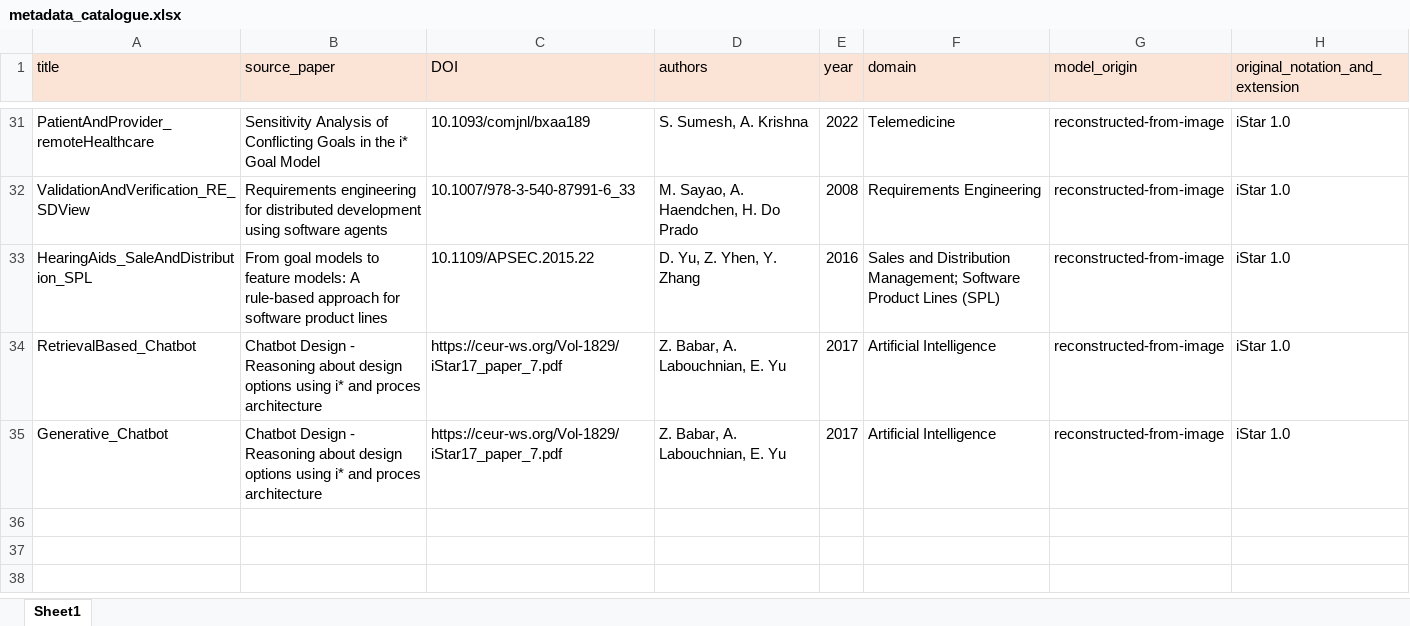
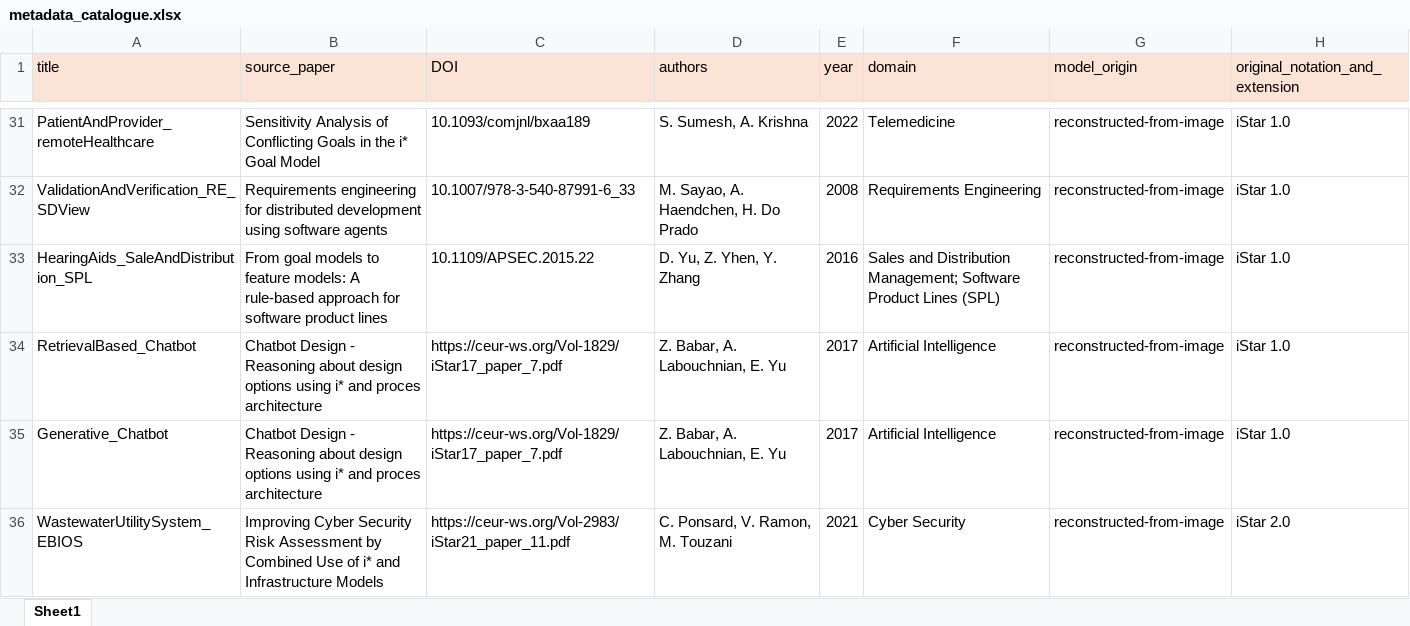
Before and after one commit to esm2345/GoalModelRepository, an Excel workbook: metadata_catalogue.xlsx, sheet Sheet1, drawn as a sheet; only a part is shown, gaps mark what is left out; values as stored, in another font and other column widths than the file's, no borders; the diff names each change by its address in the sheet, - before the commit and + after, or states it on an @@ line.

Commit message:
wastewater utility attack

```diff
--- a/metadata_catalogue.xlsx (sheet Sheet1)
+++ b/metadata_catalogue.xlsx (sheet Sheet1)
+row 36: WastewaterUtilitySystem_EBIOS | Improving Cyber Security Risk Assessment by Combined Use of i* and Infrastructure Models | https://ceur-ws.org/Vol-2983/iStar21_paper_11.pdf | C. Ponsard, V. Ramon, M. Touzani | 2021 | Cyber Security | reconstructed-from-image | iStar 2.0
```
Also changed, not shown: 3 other files.
